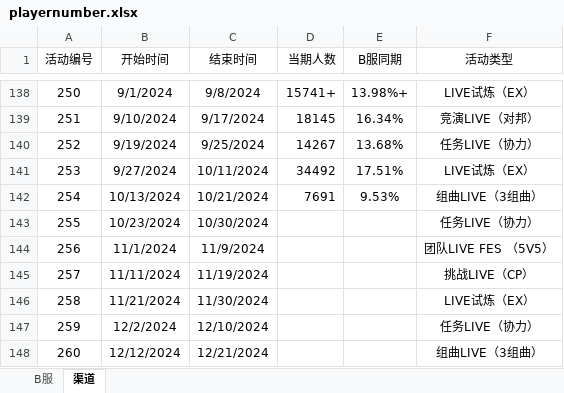
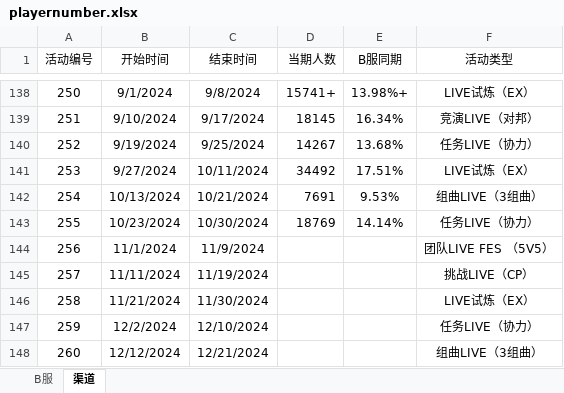
Before and after one commit to Yamamoto-2/tsugu-bangdream-bot, an Excel workbook: backend/config/playernumber.xlsx, sheet 渠道, drawn as a sheet; only a part is shown, gaps mark what is left out; values as stored, in another font and other column widths than the file's, no borders; the diff names each change by its address in the sheet, - before the commit and + after, or states it on an @@ line.

Commit message:
数据更新（255）

```diff
--- a/backend/config/playernumber.xlsx (sheet 渠道)
+++ b/backend/config/playernumber.xlsx (sheet 渠道)
-D143 (当期人数): (empty)
+D143 (当期人数): 18769
-E143 (B服同期): (empty)
+E143 (B服同期): 14.14%
```
Also changed, not shown: sheet B服.
